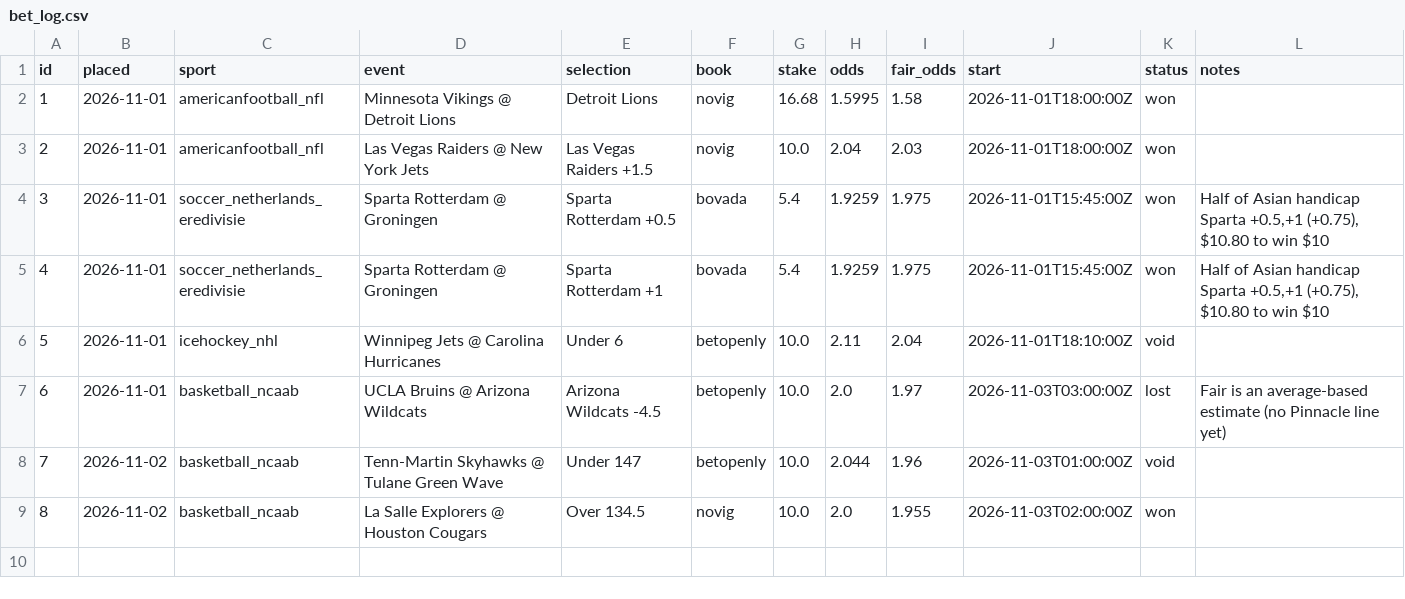
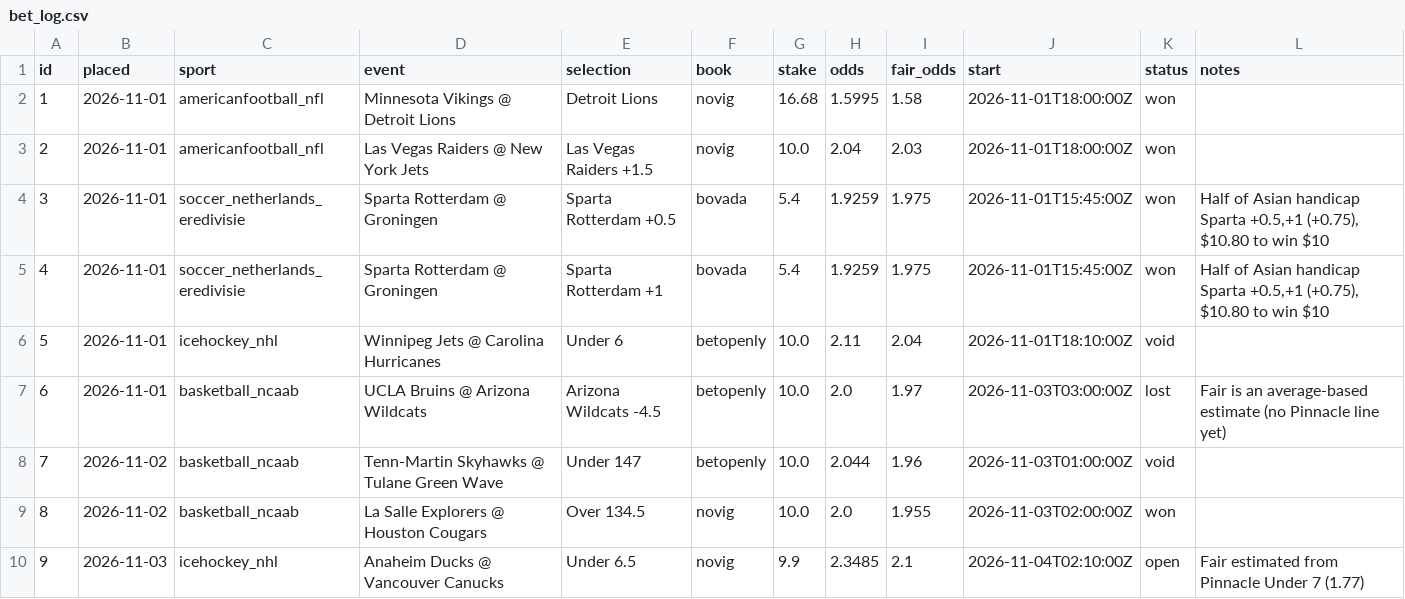
Before and after one commit to thomasreek/Bets, a CSV file: bet_log.csv, drawn as a sheet.

```diff
--- a/bet_log.csv
+++ b/bet_log.csv
@@ -9 +9,2 @@ id,placed,sport,event,selection,book,stake,odds,fair_odds,start,status,notes
 8,2026-11-02,basketball_ncaab,La Salle Explorers @ Houston Cougars,Over 134.5,novig,10.0,2.0,1.955,2026-11-03T02:00:00Z,won,
+9,2026-11-03,icehockey_nhl,Anaheim Ducks @ Vancouver Canucks,Under 6.5,novig,9.9,2.3485,2.1,2026-11-04T02:10:00Z,open,Fair estimated from Pinnacle Under 7 (1.77)
```
Also changed, not shown: 1 other file.
